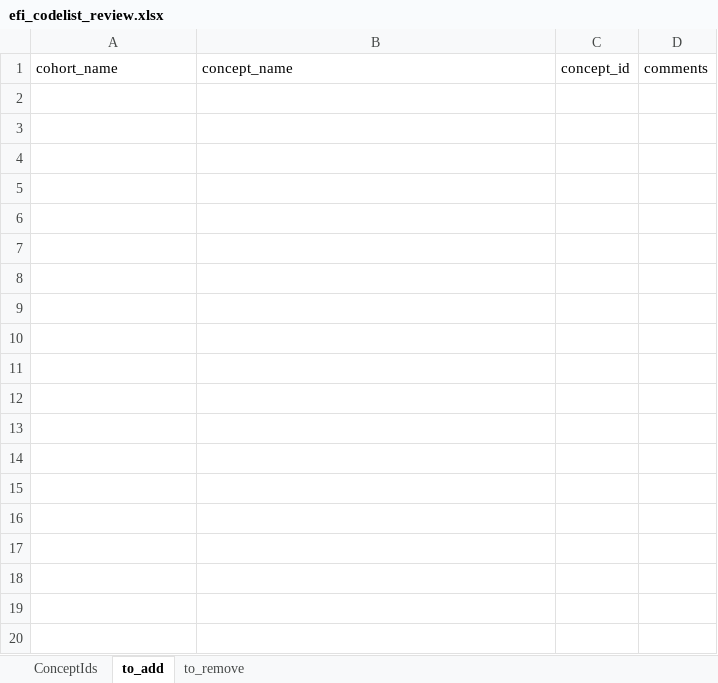
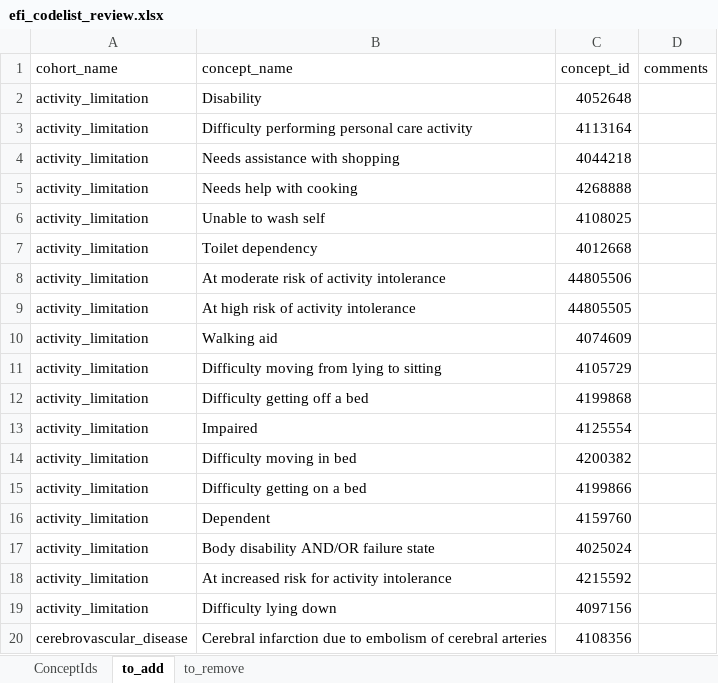
Before and after one commit to heron-uk/HERON-UK-02-002-CVDValveReplacement, an Excel workbook: valve_replacement_study_code/Diagnostics/efi_codelist_review.xlsx, sheet to_add, drawn as a sheet; only a part is shown; values as stored, in another font and other column widths than the file's, no borders; the diff covers the shown part only; the diff names each change by its address in the sheet, - before the commit and + after, or states it on an @@ line.

```diff
--- a/valve_replacement_study_code/Diagnostics/efi_codelist_review.xlsx (sheet to_add)
+++ b/valve_replacement_study_code/Diagnostics/efi_codelist_review.xlsx (sheet to_add)
+row 2: activity_limitation | Disability | 4052648
+row 3: activity_limitation | Difficulty performing personal care activity | 4113164
+row 4: activity_limitation | Needs assistance with shopping | 4044218
+row 5: activity_limitation | Needs help with cooking | 4268888
+row 6: activity_limitation | Unable to wash self | 4108025
+row 7: activity_limitation | Toilet dependency | 4012668
+row 8: activity_limitation | At moderate risk of activity intolerance | 44805506
+row 9: activity_limitation | At high risk of activity intolerance | 44805505
+row 10: activity_limitation | Walking aid | 4074609
+row 11: activity_limitation | Difficulty moving from lying to sitting | 4105729
+row 12: activity_limitation | Difficulty getting off a bed | 4199868
+row 13: activity_limitation | Impaired | 4125554
+row 14: activity_limitation | Difficulty moving in bed | 4200382
+row 15: activity_limitation | Difficulty getting on a bed | 4199866
+row 16: activity_limitation | Dependent | 4159760
+row 17: activity_limitation | Body disability AND/OR failure state | 4025024
+row 18: activity_limitation | At increased risk for activity intolerance | 4215592
+row 19: activity_limitation | Difficulty lying down | 4097156
+row 20: cerebrovascular_disease | Cerebral infarction due to embolism of cerebral arteries | 4108356
```
Also changed, not shown: 127 added rows elsewhere in this sheet, sheet to_remove, sheet ConceptIds, 4 other files.
